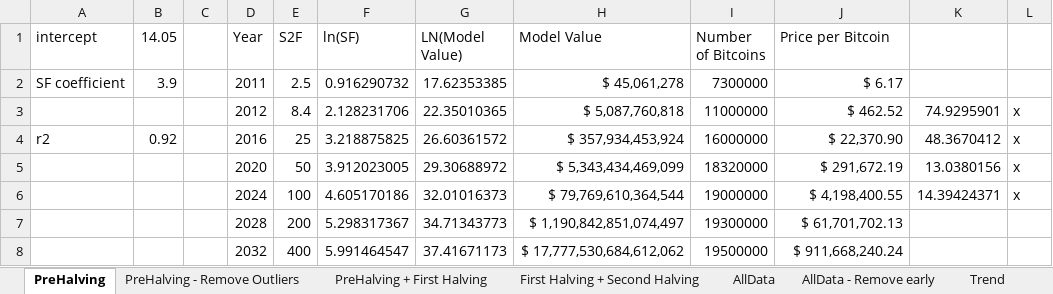
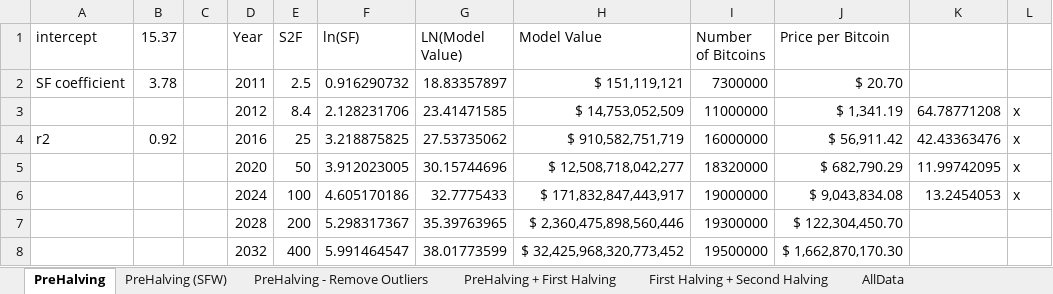
Before and after one commit to NickChubb27/Bitcoin_S2F, an Excel workbook: extra/sf_predictivePower.xlsx, sheet PreHalving, drawn as a sheet; values as stored, in another font and other column widths than the file's, no borders; the diff names each change by its address in the sheet, - before the commit and + after, or states it on an @@ line.

```diff
--- a/extra/sf_predictivePower.xlsx (sheet PreHalving)
+++ b/extra/sf_predictivePower.xlsx (sheet PreHalving)
+sheet tab: PreHalving (SFW)
-B1: 14.05
+B1: 15.37
-B2 (15.37): 3.9
+B2 (15.37): 3.78
-G2 (LN(Model Value)): 17.62353385
+G2 (LN(Model Value)): 18.83357897
-H2 (Model Value): $ 45,061,278
+H2 (Model Value): $ 151,119,121
-J2 (Price per Bitcoin): $ 6.17
+J2 (Price per Bitcoin): $ 20.70
-G3 (LN(Model Value)): 22.35010365
+G3 (LN(Model Value)): 23.41471585
-H3 (Model Value): $ 5,087,760,818
+H3 (Model Value): $ 14,753,052,509
-J3 (Price per Bitcoin): $ 462.52
+J3 (Price per Bitcoin): $ 1,341.19
-K3: 74.9295901
+K3: 64.78771208
-G4 (LN(Model Value)): 26.60361572
+G4 (LN(Model Value)): 27.53735062
-H4 (Model Value): $ 357,934,453,924
+H4 (Model Value): $ 910,582,751,719
-J4 (Price per Bitcoin): $ 22,370.90
+J4 (Price per Bitcoin): $ 56,911.42
-K4: 48.3670412
+K4: 42.43363476
-G5 (LN(Model Value)): 29.30688972
+G5 (LN(Model Value)): 30.15744696
-H5 (Model Value): $ 5,343,434,469,099
+H5 (Model Value): $ 12,508,718,042,277
-J5 (Price per Bitcoin): $ 291,672.19
+J5 (Price per Bitcoin): $ 682,790.29
-K5: 13.0380156
+K5: 11.99742095
-G6 (LN(Model Value)): 32.01016373
+G6 (LN(Model Value)): 32.7775433
-H6 (Model Value): $ 79,769,610,364,544
+H6 (Model Value): $ 171,832,847,443,917
-J6 (Price per Bitcoin): $ 4,198,400.55
+J6 (Price per Bitcoin): $ 9,043,834.08
-K6: 14.39424371
+K6: 13.2454053
-G7 (LN(Model Value)): 34.71343773
+G7 (LN(Model Value)): 35.39763965
-H7 (Model Value): $ 1,190,842,851,074,497
+H7 (Model Value): $ 2,360,475,898,560,446
-J7 (Price per Bitcoin): $ 61,701,702.13
+J7 (Price per Bitcoin): $ 122,304,450.70
-G8 (LN(Model Value)): 37.41671173
+G8 (LN(Model Value)): 38.01773599
-H8 (Model Value): $ 17,777,530,684,612,062
+H8 (Model Value): $ 32,425,968,320,773,452
-J8 (Price per Bitcoin): $ 911,668,240.24
+J8 (Price per Bitcoin): $ 1,662,870,170.30
```
Also changed, not shown: 3 other files.
